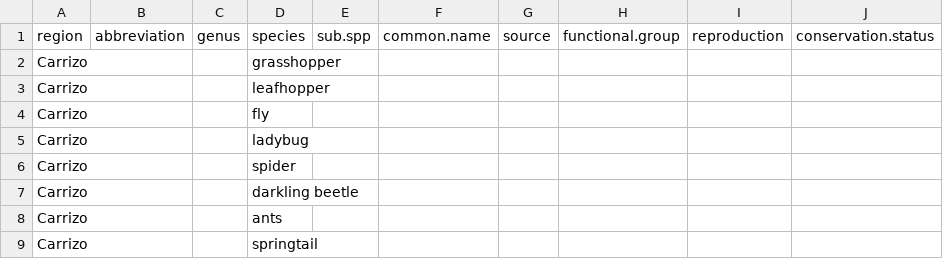
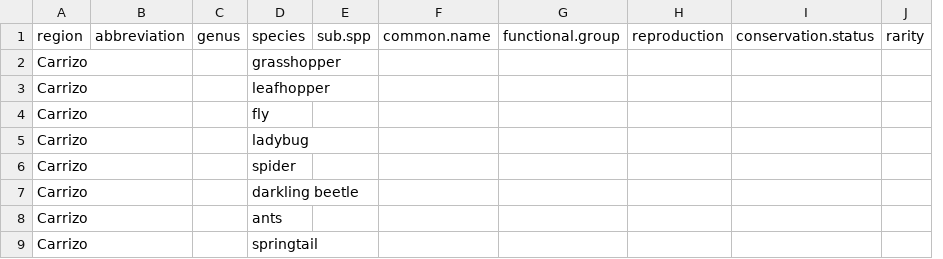
Before and after one commit to nargolg1/desert.species.classification, a CSV file: data/insects.csv, drawn as a sheet; only a part is shown; removed rows and columns are numbered as before the commit, all else as after; the diff names each change by its address in the sheet, - before the commit and + after, or states it on an @@ line.

```diff
--- a/data/insects.csv
+++ b/data/insects.csv
-column G, row 1: source
+column J, row 1: rarity
```
Also changed, not shown: 1 other file.
